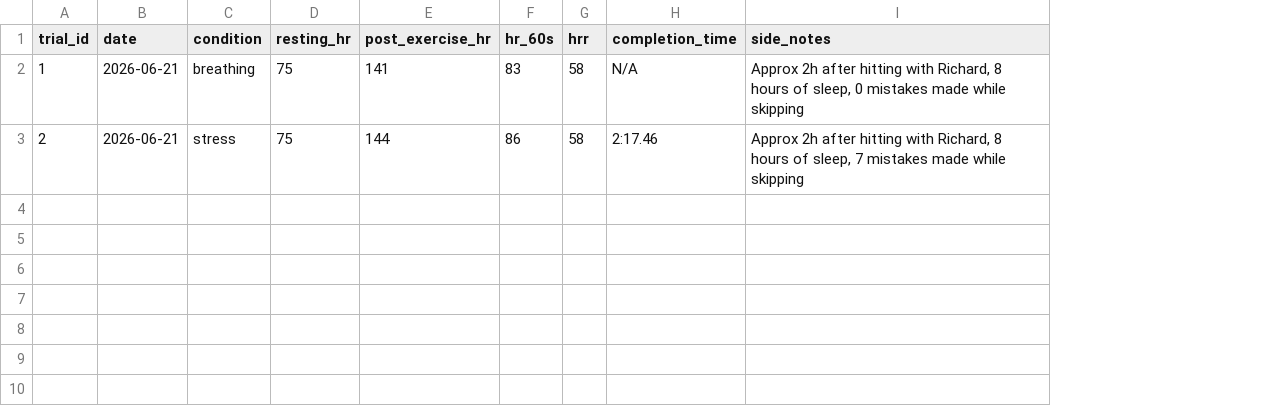
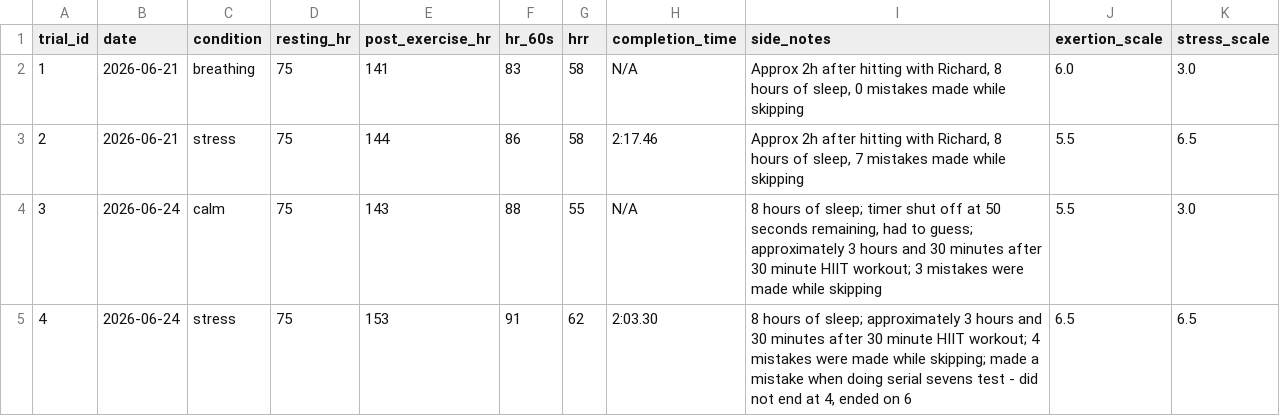
Before and after one commit to ctyy7/hrr-research-project, a CSV file: data/research_data.csv, drawn as a sheet; the diff names each change by its address in the sheet, - before the commit and + after, or states it on an @@ line.

Commit message:
Add trials 3 and 4 with exertion and stress scale values

```diff
--- a/data/research_data.csv
+++ b/data/research_data.csv
+column J (exertion_scale), rows 2-3: 6.0 | 5.5
+column K (stress_scale), rows 2-3: 3.0 | 6.5
+row 4: 3 | 2026-06-24 | calm | 75 | 143 | 88 | 55 | N/A | 8 hours of sleep; timer shut off at 50 seconds remaining, had to guess; approximately 3 hours and 30 minutes after 30 minute HIIT workout; 3 mistakes were made while skipping | 5.5 | 3.0
+row 5: 4 | 2026-06-24 | stress | 75 | 153 | 91 | 62 | 2:03.30 | 8 hours of sleep; approximately 3 hours and 30 minutes after 30 minute HIIT workout; 4 mistakes were made while skipping; made a mistake when doing serial sevens test - did not end at 4, ended on 6 | 6.5 | 6.5
```
Also changed, not shown: 1 other file.
